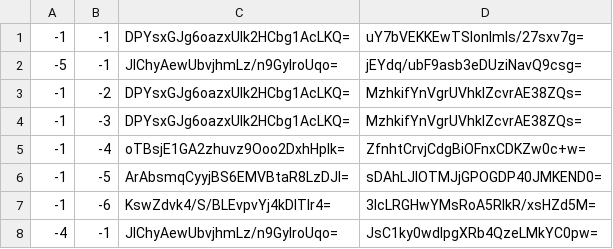
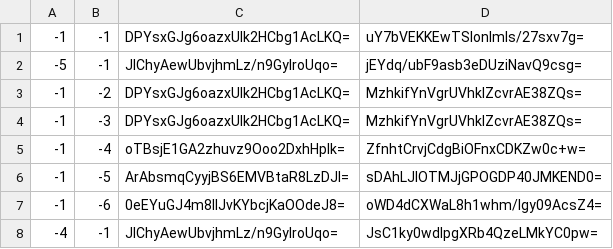
Before and after one commit to Brehtyn/brentyns.com-pipeline, a CSV file: unmined/tiles/zoom.-3/metadata/k.-1.-1.csv, drawn as a sheet.

```diff
--- a/unmined/tiles/zoom.-3/metadata/k.-1.-1.csv
+++ b/unmined/tiles/zoom.-3/metadata/k.-1.-1.csv
@@ -6,3 +6,3 @@
 -1,-5,ArAbsmqCyyjBS6EMVBtaR8LzDJI=,sDAhLJIOTMJjGPOGDP40JMKEND0=
--1,-6,KswZdvk4/S/BLEvpvYj4kDITIr4=,3IcLRGHwYMsRoA5RlkR/xsHZd5M=
+-1,-6,0eEYuGJ4m8llJvKYbcjKaOOdeJ8=,oWD4dCXWaL8h1whm/lgy09AcsZ4=
 -4,-1,JlChyAewUbvjhmLz/n9GyIroUqo=,JsC1ky0wdIpgXRb4QzeLMkYC0pw=
```
Also changed, not shown: unmined/tiles/zoom.-1/metadata/k.-1.-1.csv, unmined/tiles/zoom.-2/metadata/k.-1.-1.csv, 13 other files.
